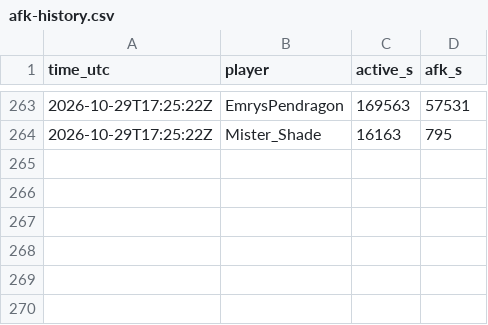
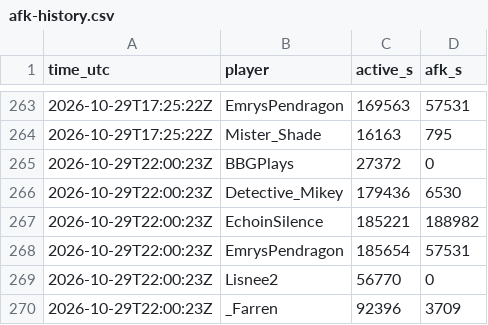
Before and after one commit to mathijsboogaert/Voxel, a CSV file: docs/data/afk-history.csv, drawn as a sheet; only a part is shown, gaps mark what is left out; the diff names each change by its address in the sheet, - before the commit and + after, or states it on an @@ line.

```diff
--- a/docs/data/afk-history.csv
+++ b/docs/data/afk-history.csv
+row 265: 2026-10-29T22:00:23Z | BBGPlays | 27372 | 0
+row 266: 2026-10-29T22:00:23Z | Detective_Mikey | 179436 | 6530
+row 267: 2026-10-29T22:00:23Z | EchoinSilence | 185221 | 188982
+row 268: 2026-10-29T22:00:23Z | EmrysPendragon | 185654 | 57531
+row 269: 2026-10-29T22:00:23Z | Lisnee2 | 56770 | 0
+row 270: 2026-10-29T22:00:23Z | _Farren | 92396 | 3709
```
Also changed, not shown: docs/data/voxel-events.csv, docs/data/voxel-hourly.csv, 4 other files.
